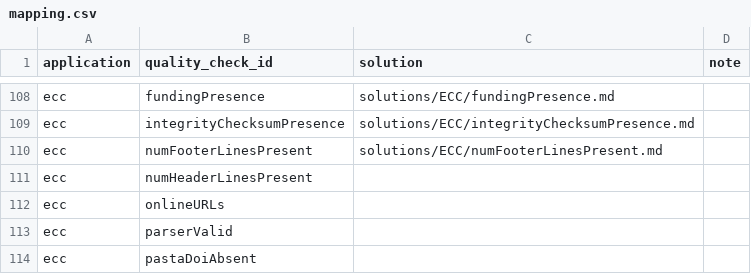
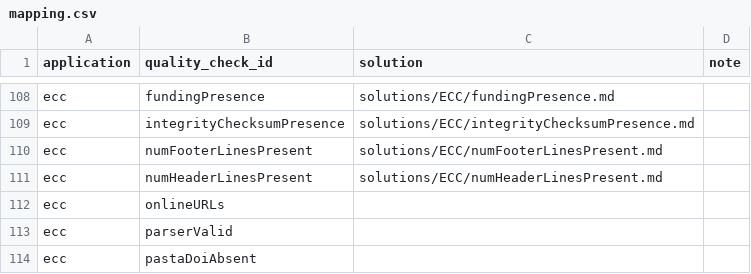
Before and after one commit to EDIorg/quality-check-solutions, a CSV file: mapping.csv, drawn as a sheet; only a part is shown, gaps mark what is left out.

Commit message:
Add solution for ECC numHeaderLinesPresent
Add documentation to help data authors address issues related to this
ECC quality check.

```diff
--- a/mapping.csv
+++ b/mapping.csv
@@ -110,3 +110,3 @@ ecc,integrityChecksumPresence,solutions/ECC/integrityChecksumPresence.md,
 ecc,numFooterLinesPresent,solutions/ECC/numFooterLinesPresent.md,
-ecc,numHeaderLinesPresent,,
+ecc,numHeaderLinesPresent,solutions/ECC/numHeaderLinesPresent.md,
 ecc,onlineURLs,,
```
Also changed, not shown: 1 other file.
